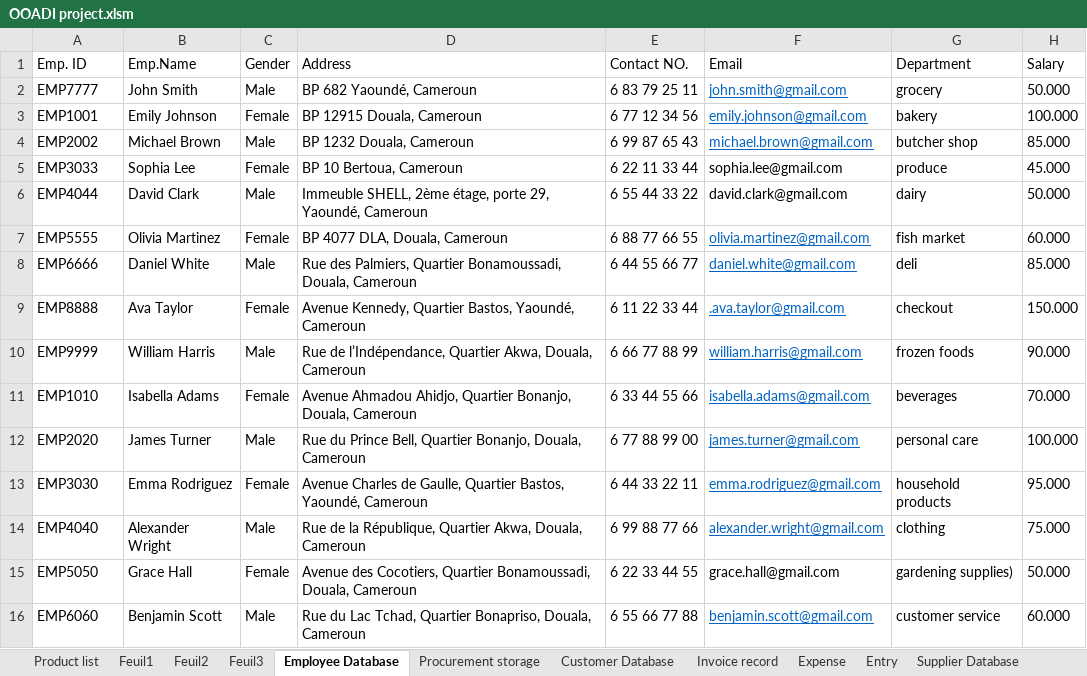
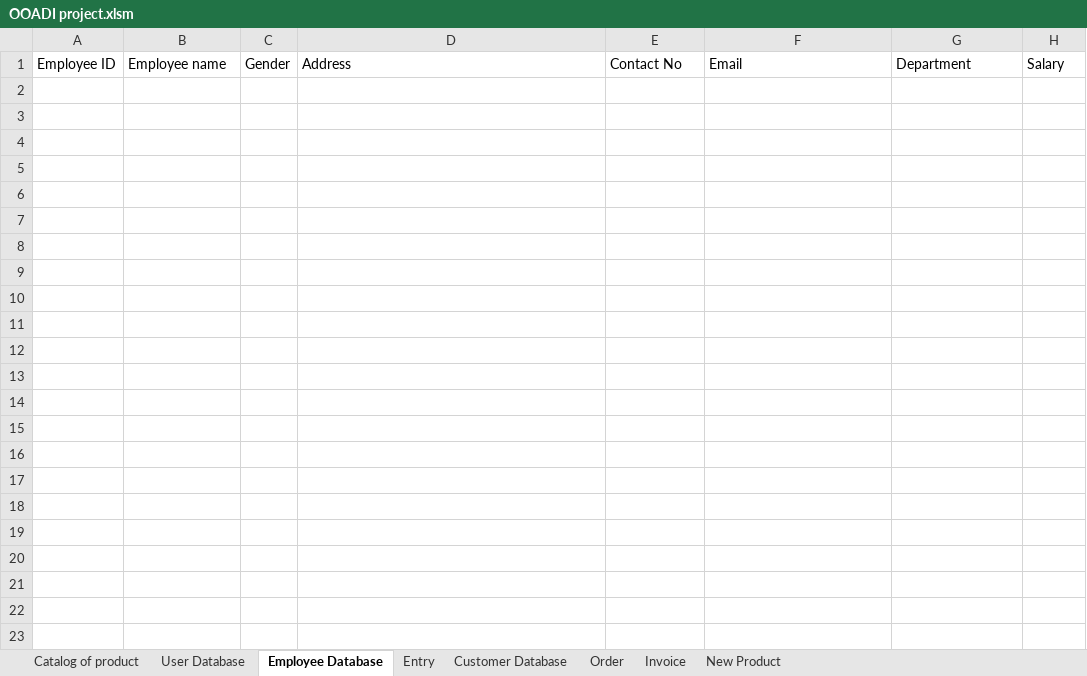
Before and after one commit to Lyse13/Object-Oriented-Analysis-Design-and-Implementation-project, an Excel workbook: OOADI project.xlsm, sheet Employee Database, drawn as a sheet; values as stored, in another font and other column widths than the file's, no borders; table styles not drawn; the diff names each change by its address in the sheet, - before the commit and + after, or states it on an @@ line.

```diff
--- a/OOADI project.xlsm (sheet Employee Database)
+++ b/OOADI project.xlsm (sheet Employee Database)
-sheet tab: Product list
+sheet tab: Catalog of product
-sheet tab: Feuil2
+sheet tab: Order
-sheet tab: Feuil3
+sheet tab: New Product
-sheet tab: Expense
+sheet tab: User Database
-sheet tab: Feuil1
-sheet tab: Procurement storage
-sheet tab: Invoice record
-sheet tab: Supplier Database
+sheet tab: Invoice
@@ sheet tab order changed: Catalog of product | User Database | Employee Database | Entry | Customer Database | Order | Invoice | New Product @@
-A1: Emp. ID
+A1: Employee ID
-B1: Emp.Name
+B1: Employee name
-E1: Contact NO.
+E1: Contact No
-row 2: EMP7777 | John Smith | Male | BP 682 Yaoundé, Cameroun | 6 83 79 25 11 | john.smith@gmail.com | grocery | 50.000
-row 3: EMP1001 | Emily Johnson | Female | BP 12915 Douala, Cameroun | 6 77 12 34 56 | emily.johnson@gmail.com | bakery | 100.000
-row 4: EMP2002 | Michael Brown | Male | BP 1232 Douala, Cameroun | 6 99 87 65 43 | michael.brown@gmail.com | butcher shop | 85.000
-row 5: EMP3033 | Sophia Lee | Female | BP 10 Bertoua, Cameroun | 6 22 11 33 44 | sophia.lee@gmail.com | produce | 45.000
-row 6: EMP4044 | David Clark | Male | Immeuble SHELL, 2ème étage, porte 29, Yaoundé, Cameroun | 6 55 44 33 22 | david.clark@gmail.com | dairy | 50.000
-row 7: EMP5555 | Olivia Martinez | Female | BP 4077 DLA, Douala, Cameroun | 6 88 77 66 55 | olivia.martinez@gmail.com | fish market | 60.000
-row 8: EMP6666 | Daniel White | Male | Rue des Palmiers, Quartier Bonamoussadi, Douala, Cameroun | 6 44 55 66 77 | daniel.white@gmail.com | deli | 85.000
-row 9: EMP8888 | Ava Taylor | Female | Avenue Kennedy, Quartier Bastos, Yaoundé, Cameroun | 6 11 22 33 44 | .ava.taylor@gmail.com | checkout | 150.000
-row 10: EMP9999 | William Harris | Male | Rue de l’Indépendance, Quartier Akwa, Douala, Cameroun | 6 66 77 88 99 | william.harris@gmail.com | frozen foods | 90.000
-row 11: EMP1010 | Isabella Adams | Female | Avenue Ahmadou Ahidjo, Quartier Bonanjo, Douala, Cameroun | 6 33 44 55 66 | isabella.adams@gmail.com | beverages | 70.000
-row 12: EMP2020 | James Turner | Male | Rue du Prince Bell, Quartier Bonanjo, Douala, Cameroun | 6 77 88 99 00 | james.turner@gmail.com | personal care | 100.000
-row 13: EMP3030 | Emma Rodriguez | Female | Avenue Charles de Gaulle, Quartier Bastos, Yaoundé, Cameroun | 6 44 33 22 11 | emma.rodriguez@gmail.com | household products | 95.000
-row 14: EMP4040 | Alexander Wright | Male | Rue de la République, Quartier Akwa, Douala, Cameroun | 6 99 88 77 66 | alexander.wright@gmail.com | clothing | 75.000
-row 15: EMP5050 | Grace Hall | Female | Avenue des Cocotiers, Quartier Bonamoussadi, Douala, Cameroun | 6 22 33 44 55 | grace.hall@gmail.com | gardening supplies) | 50.000
-row 16: EMP6060 | Benjamin Scott | Male | Rue du Lac Tchad, Quartier Bonapriso, Douala, Cameroun | 6 55 66 77 88 | benjamin.scott@gmail.com | customer service | 60.000
```
Also changed, not shown: sheet Catalog of product, sheet Entry, sheet User Database, sheet Customer Database, sheet Order, sheet New Product.
